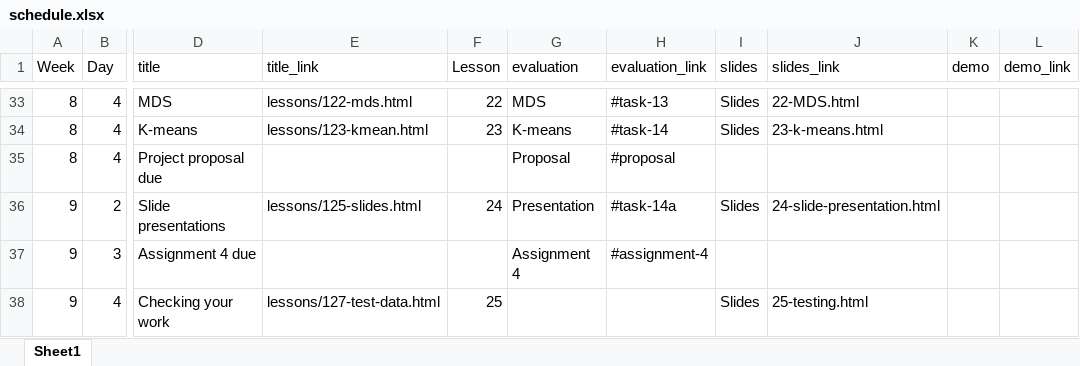
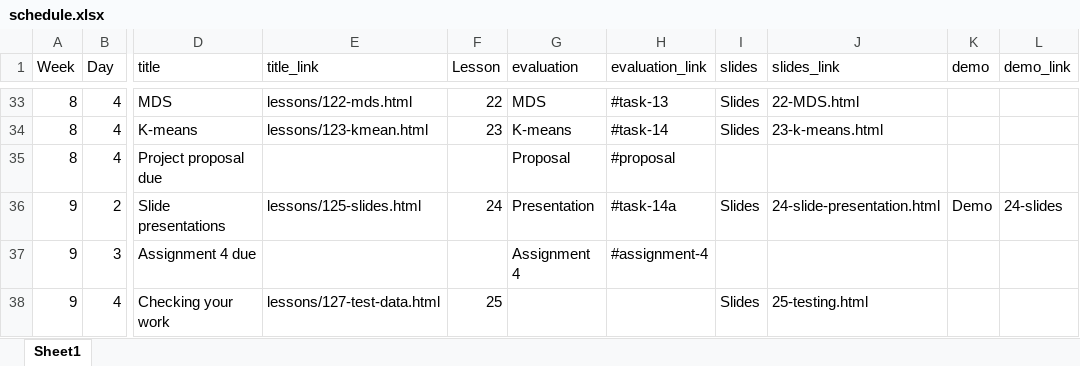
Before and after one commit to AndrewIrwin/data-viz-course, an Excel workbook: data-viz/schedule.xlsx, sheet Sheet1, drawn as a sheet; only a part is shown, gaps mark what is left out; values as stored, in another font and other column widths than the file's, no borders; the diff names each change by its address in the sheet, - before the commit and + after, or states it on an @@ line.

Commit message:
slides

```diff
--- a/data-viz/schedule.xlsx (sheet Sheet1)
+++ b/data-viz/schedule.xlsx (sheet Sheet1)
-K36 (demo): (empty)
+K36 (demo): Demo
-L36 (demo_link): (empty)
+L36 (demo_link): 24-slides
```
Also changed, not shown: 6 other files.
